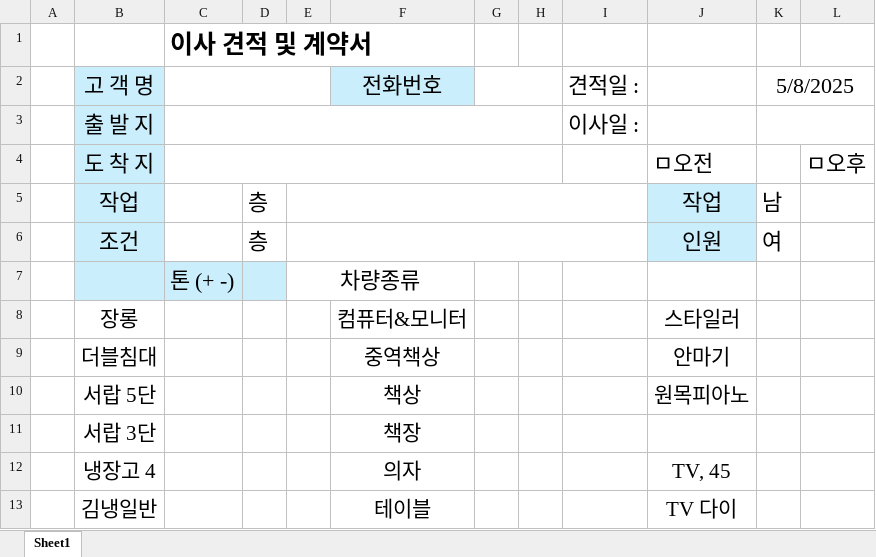
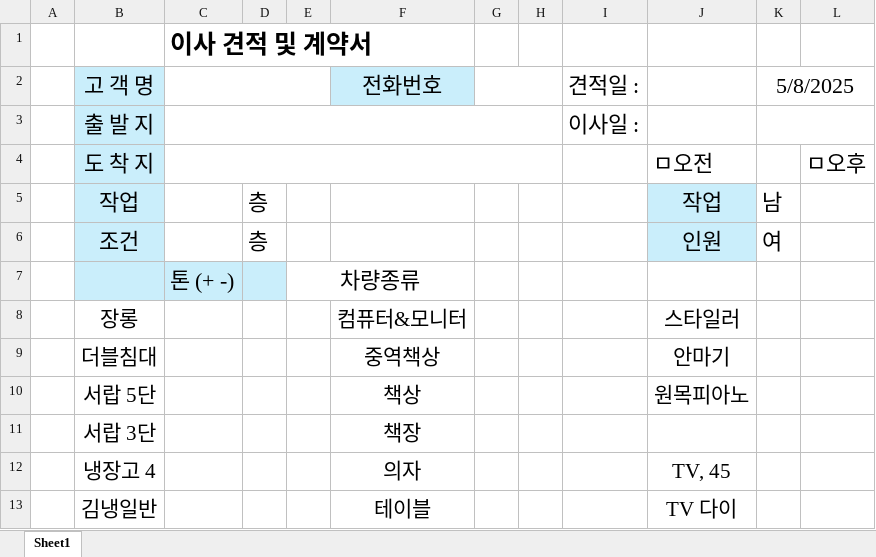
Before and after one commit to move24day/move24day, an Excel workbook: final.xlsx, sheet Sheet1, drawn as a sheet; only a part is shown; values as stored, in another font and other column widths than the file's, no borders; the diff names each change by its address in the sheet, - before the commit and + after, or states it on an @@ line.

Commit message:
Add files via upload

```diff
--- a/final.xlsx (sheet Sheet1)
+++ b/final.xlsx (sheet Sheet1)
-E5:I5 merged
-E6:I6 merged
```
